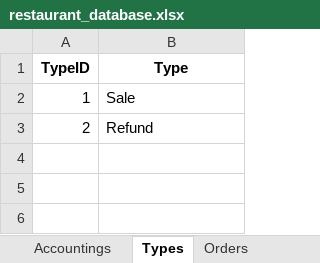
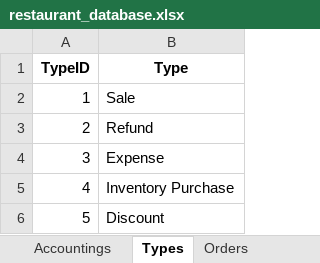
Before and after one commit to ErykNe/Database-Browser, an Excel workbook: others/restaurant_database.xlsx, sheet Types, drawn as a sheet; values as stored, in another font and other column widths than the file's, no borders; the diff names each change by its address in the sheet, - before the commit and + after, or states it on an @@ line.

```diff
--- a/others/restaurant_database.xlsx (sheet Types)
+++ b/others/restaurant_database.xlsx (sheet Types)
+row 4: 3 | Expense
+row 5: 4 | Inventory Purchase
+row 6: 5 | Discount
```
Also changed, not shown: sheet Suppliers, sheet FoodCategories, sheet ItemCategories.
